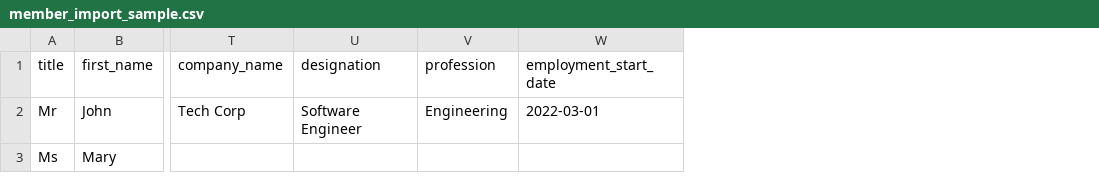
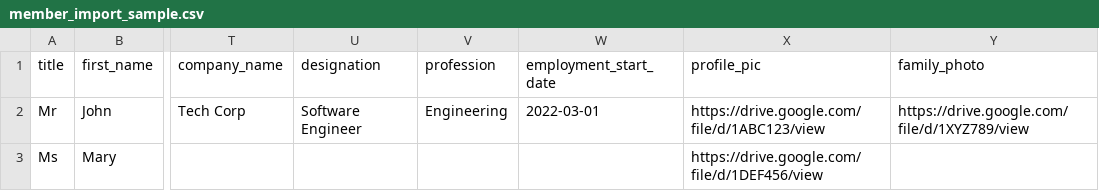
Before and after one commit to deepesh611/DBMS-with-n8n, a CSV file: assets/member_import_sample.csv, drawn as a sheet; only a part is shown, gaps mark what is left out; the diff names each change by its address in the sheet, - before the commit and + after, or states it on an @@ line.

Commit message:
Updating Assets

```diff
--- a/assets/member_import_sample.csv
+++ b/assets/member_import_sample.csv
+column X (profile_pic), rows 2-3: https://drive.google.com/file/d/1ABC123/view | https://drive.google.com/file/d/1DEF456/view
+column Y (family_photo), row 2: https://drive.google.com/file/d/1XYZ789/view
```
Also changed, not shown: 4 other files.
